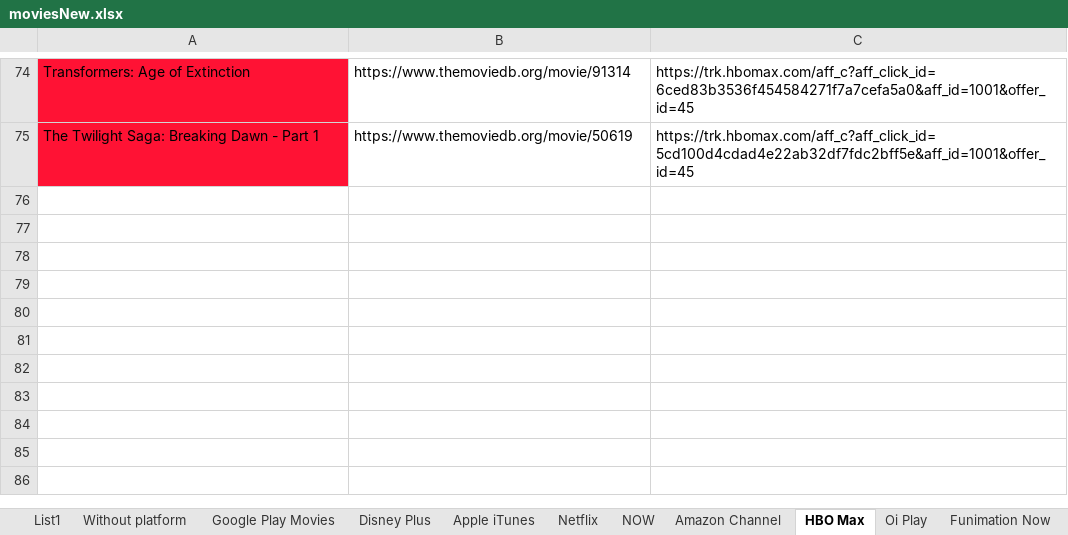
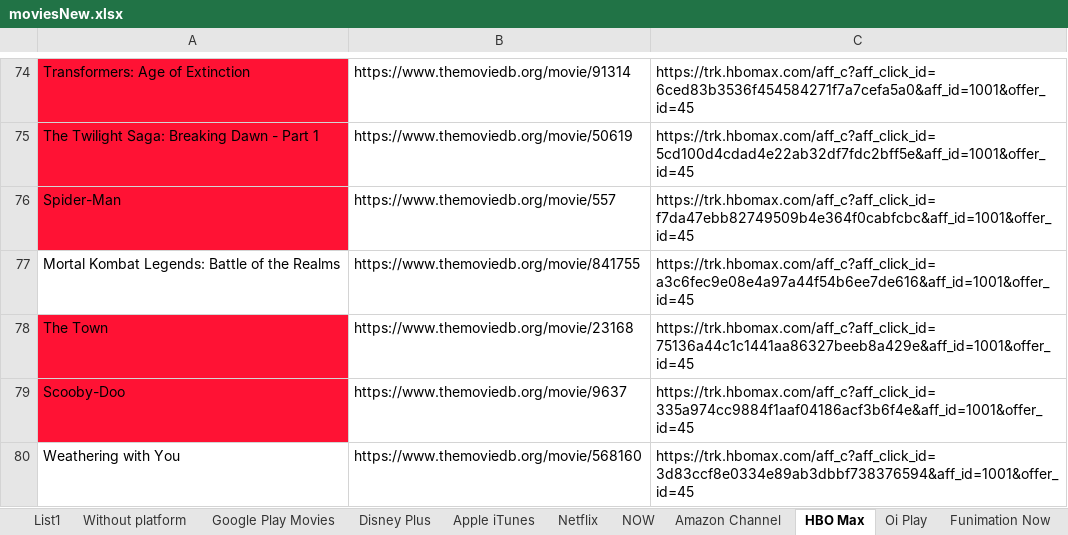
Before and after one commit to Zusykss/filmsdownloader, an Excel workbook: MoviesParser/bin/Debug/net6.0/moviesNew.xlsx, sheet HBO Max, drawn as a sheet; only a part is shown, gaps mark what is left out; values as stored, in another font and other column widths than the file's, no borders; the diff names each change by its address in the sheet, - before the commit and + after, or states it on an @@ line.

```diff
--- a/MoviesParser/bin/Debug/net6.0/moviesNew.xlsx (sheet HBO Max)
+++ b/MoviesParser/bin/Debug/net6.0/moviesNew.xlsx (sheet HBO Max)
+row 76: Spider-Man | https://www.themoviedb.org/movie/557 | https://trk.hbomax.com/aff_c?aff_click_id=f7da47ebb82749509b4e364f0cabfcbc&aff_id=1001&offer_id=45
+row 77: Mortal Kombat Legends: Battle of the Realms | https://www.themoviedb.org/movie/841755 | https://trk.hbomax.com/aff_c?aff_click_id=a3c6fec9e08e4a97a44f54b6ee7de616&aff_id=1001&offer_id=45
+row 78: The Town | https://www.themoviedb.org/movie/23168 | https://trk.hbomax.com/aff_c?aff_click_id=75136a44c1c1441aa86327beeb8a429e&aff_id=1001&offer_id=45
+row 79: Scooby-Doo | https://www.themoviedb.org/movie/9637 | https://trk.hbomax.com/aff_c?aff_click_id=335a974cc9884f1aaf04186acf3b6f4e&aff_id=1001&offer_id=45
+row 80: Weathering with You | https://www.themoviedb.org/movie/568160 | https://trk.hbomax.com/aff_c?aff_click_id=3d83ccf8e0334e89ab3dbbf738376594&aff_id=1001&offer_id=45
```
Also changed, not shown: sheet Disney Plus, sheet Netflix, sheet Apple iTunes, sheet NOW, sheet Claro video, sheet Amazon Channel, 10 more sheets, 1 other file.
